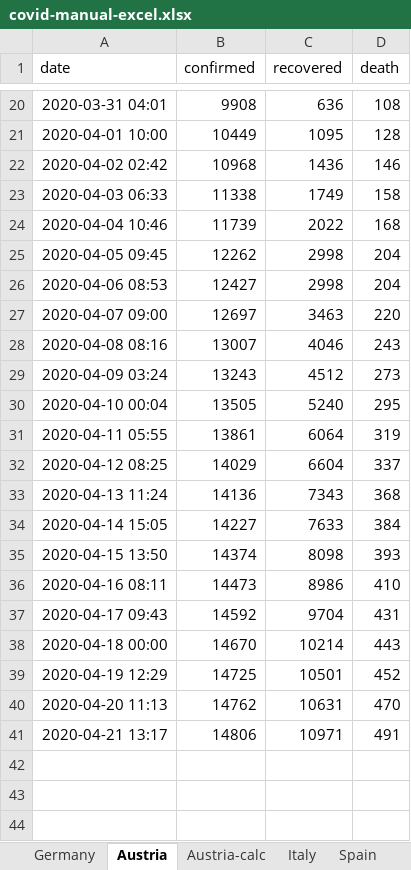
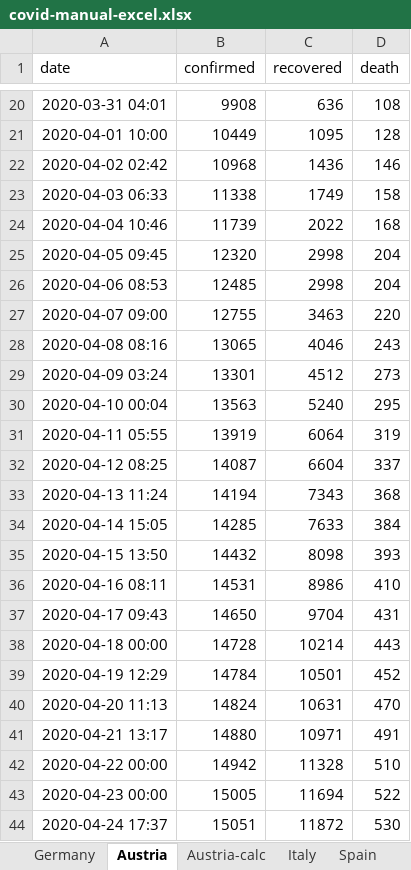
Before and after one commit to cs224/covid-19-data-analysis, an Excel workbook: covid-manual-excel.xlsx, sheet Austria, drawn as a sheet; only a part is shown, gaps mark what is left out; values as stored, in another font and other column widths than the file's, no borders; the diff names each change by its address in the sheet, - before the commit and + after, or states it on an @@ line.

```diff
--- a/covid-manual-excel.xlsx (sheet Austria)
+++ b/covid-manual-excel.xlsx (sheet Austria)
-B25 (confirmed): 12262
+B25 (confirmed): 12320
-B26 (confirmed): 12427
+B26 (confirmed): 12485
-B27 (confirmed): 12697
+B27 (confirmed): 12755
-B28 (confirmed): 13007
+B28 (confirmed): 13065
-B29 (confirmed): 13243
+B29 (confirmed): 13301
-B30 (confirmed): 13505
+B30 (confirmed): 13563
-B31 (confirmed): 13861
+B31 (confirmed): 13919
-B32 (confirmed): 14029
+B32 (confirmed): 14087
-B33 (confirmed): 14136
+B33 (confirmed): 14194
-B34 (confirmed): 14227
+B34 (confirmed): 14285
-B35 (confirmed): 14374
+B35 (confirmed): 14432
-B36 (confirmed): 14473
+B36 (confirmed): 14531
-B37 (confirmed): 14592
+B37 (confirmed): 14650
-B38 (confirmed): 14670
+B38 (confirmed): 14728
-B39 (confirmed): 14725
+B39 (confirmed): 14784
-B40 (confirmed): 14762
+B40 (confirmed): 14824
-B41 (confirmed): 14806
+B41 (confirmed): 14880
+row 42: 2020-04-22 00:00 | 14942 | 11328 | 510
+row 43: 2020-04-23 00:00 | 15005 | 11694 | 522
+row 44: 2020-04-24 17:37 | 15051 | 11872 | 530
```
Also changed, not shown: sheet Austria-calc, sheet Germany, 2 other files.
